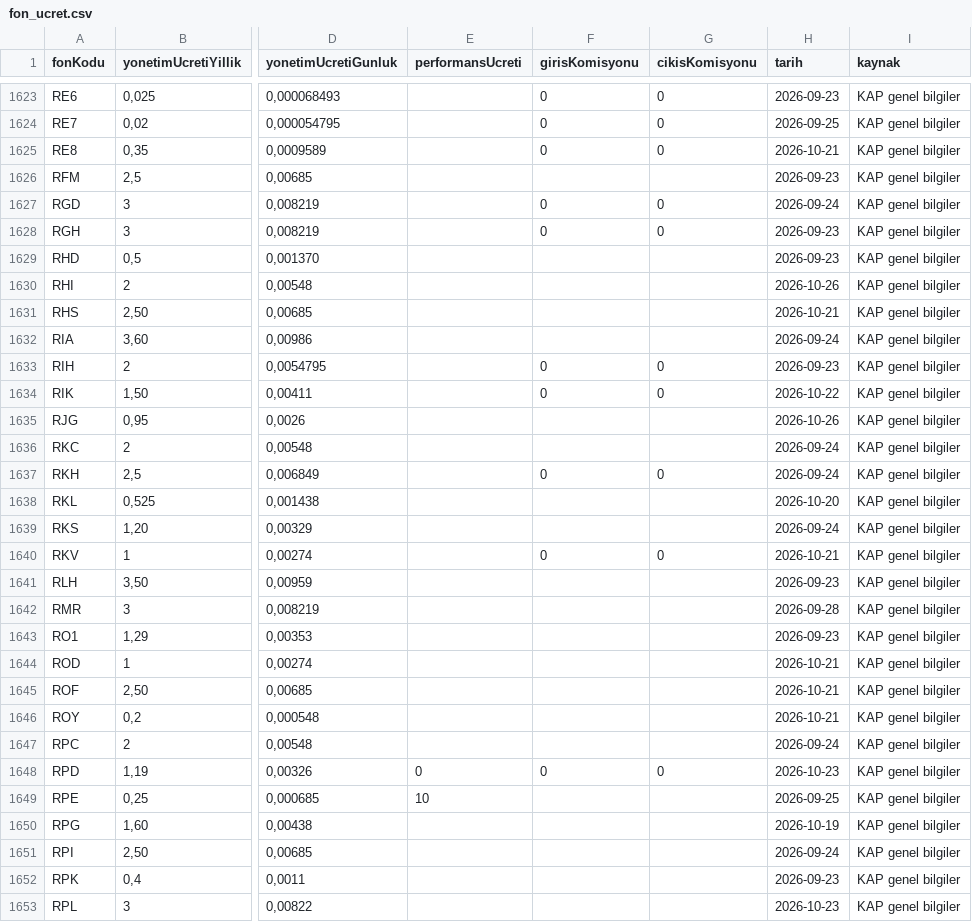
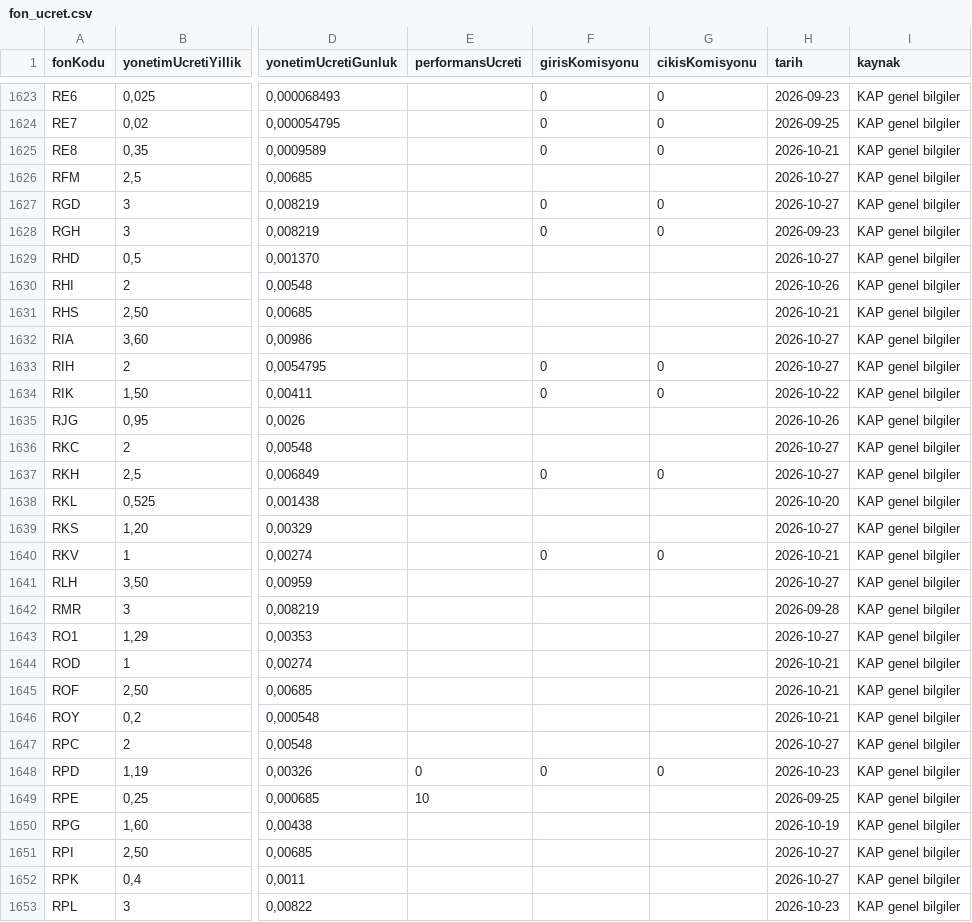
Before and after one commit to sercannnnn/fon-analiz-veri, a CSV file: veri/fon_ucret.csv, drawn as a sheet; only a part is shown, gaps mark what is left out; the diff covers the shown part only; the diff names each change by its address in the sheet, - before the commit and + after, or states it on an @@ line.

```diff
--- a/veri/fon_ucret.csv
+++ b/veri/fon_ucret.csv
-H1626 (tarih): 2026-09-23
+H1626 (tarih): 2026-10-27
-H1627 (tarih): 2026-09-24
+H1627 (tarih): 2026-10-27
-H1629 (tarih): 2026-09-23
+H1629 (tarih): 2026-10-27
-H1632 (tarih): 2026-09-24
+H1632 (tarih): 2026-10-27
-H1633 (tarih): 2026-09-23
+H1633 (tarih): 2026-10-27
-H1636:H1637 (tarih): 2026-09-24
+H1636:H1637 (tarih): 2026-10-27
-H1639 (tarih): 2026-09-24
+H1639 (tarih): 2026-10-27
-H1641 (tarih): 2026-09-23
+H1641 (tarih): 2026-10-27
-H1643 (tarih): 2026-09-23
+H1643 (tarih): 2026-10-27
-H1647 (tarih): 2026-09-24
+H1647 (tarih): 2026-10-27
-H1651 (tarih): 2026-09-24
+H1651 (tarih): 2026-10-27
-H1652 (tarih): 2026-09-23
+H1652 (tarih): 2026-10-27
```
Also changed, not shown: 138 edited cells elsewhere in this file, 3 other files.
